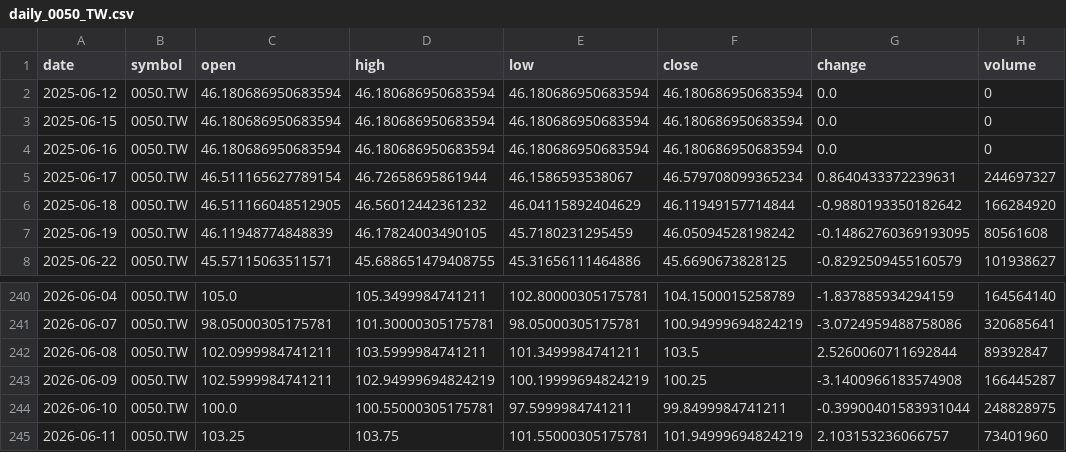
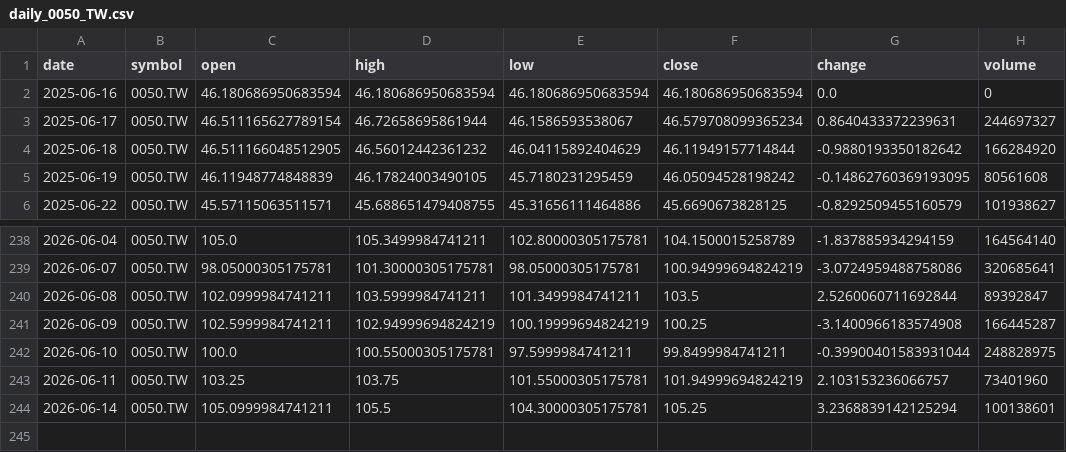
Before and after one commit to timhun/daily-podcast-stk, a CSV file: data/market/daily_0050_TW.csv, drawn as a sheet; only a part is shown, gaps mark what is left out; removed rows and columns are numbered as before the commit, all else as after; the diff names each change by its address in the sheet, - before the commit and + after, or states it on an @@ line.

```diff
--- a/data/market/daily_0050_TW.csv
+++ b/data/market/daily_0050_TW.csv
-row 2: 2025-06-12 | 0050.TW | 46.180686950683594 | 46.180686950683594 | 46.180686950683594 | 46.180686950683594 | 0.0 | 0
-row 3: 2025-06-15 | 0050.TW | 46.180686950683594 | 46.180686950683594 | 46.180686950683594 | 46.180686950683594 | 0.0 | 0
+row 244: 2026-06-14 | 0050.TW | 105.0999984741211 | 105.5 | 104.30000305175781 | 105.25 | 3.2368839142125294 | 100138601
```
Also changed, not shown: data/market/daily_2330_TW.csv, data/market/daily_TWII.csv, 9 other files.
